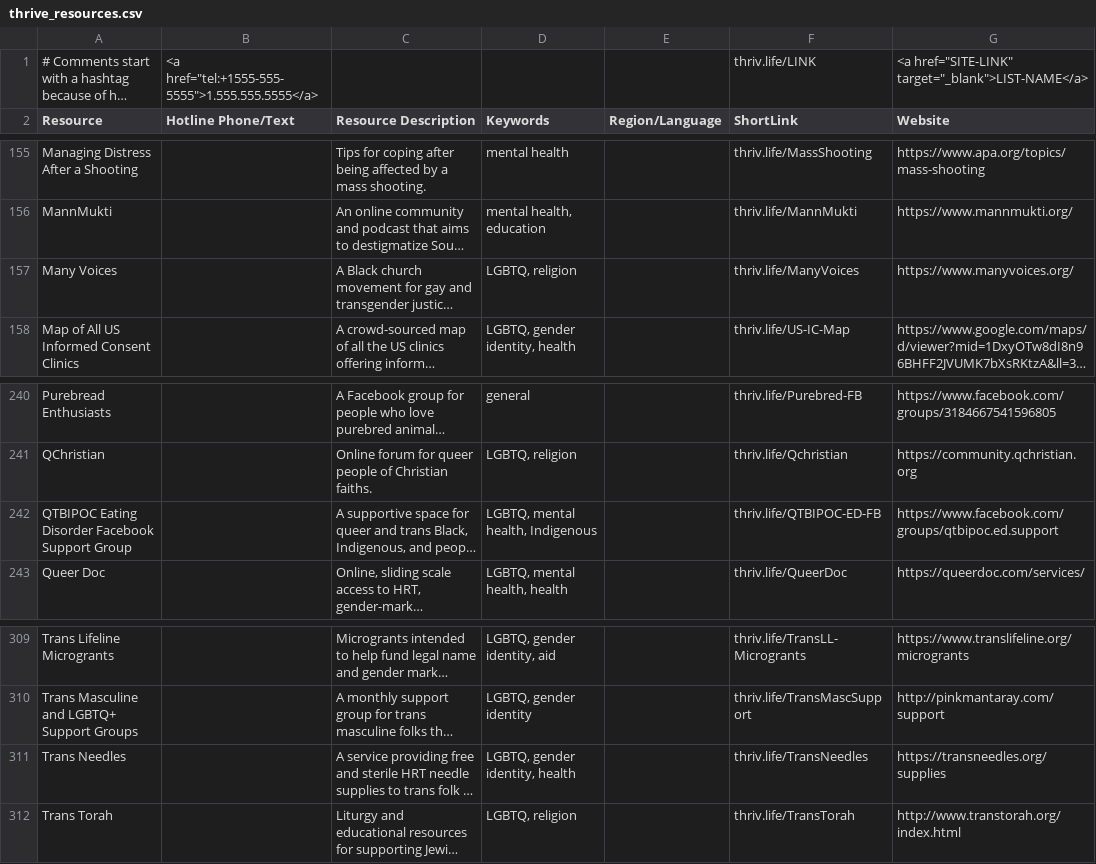
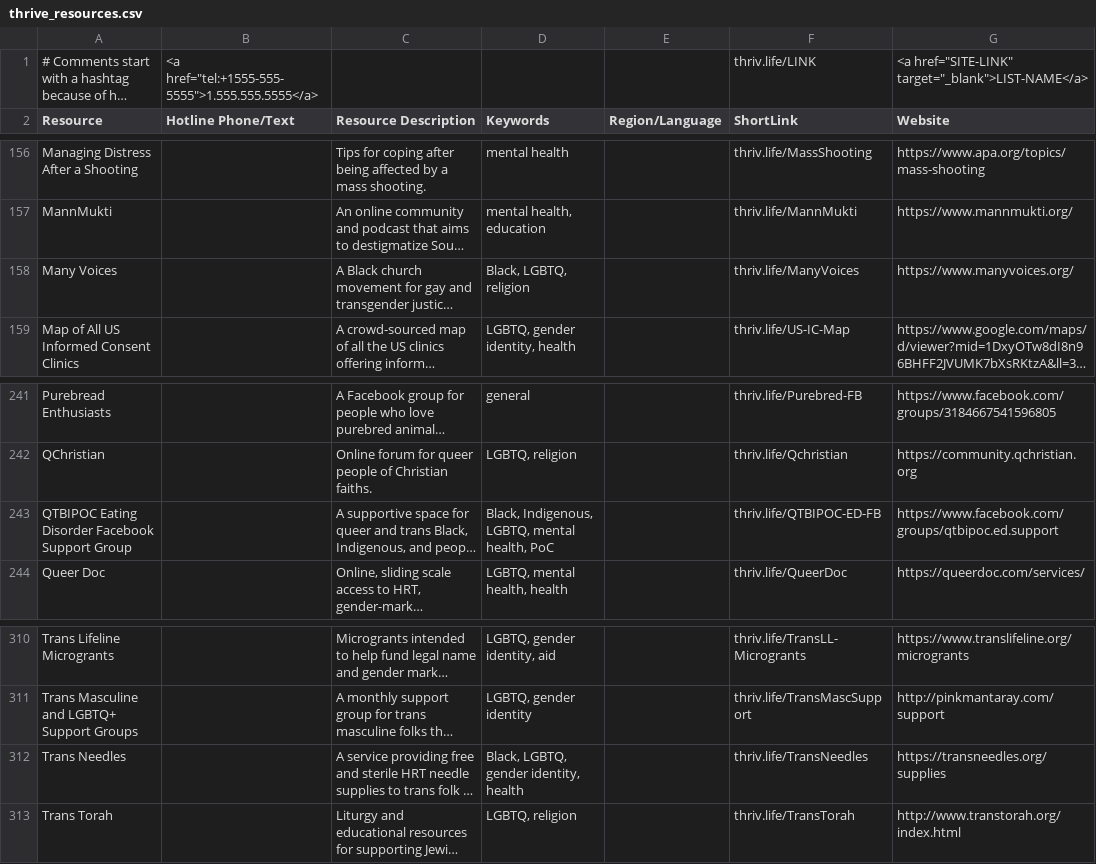
Before and after one commit to ThriveLifeline/thrive-lifeline, a CSV file: _site/thrive_resources.csv, drawn as a sheet; only a part is shown, gaps mark what is left out; long unchanged cells end in …; addresses are those after the commit; the diff covers the shown part only; the diff names each change by its address in the sheet, - before the commit and + after, or states it on an @@ line.

```diff
--- a/_site/thrive_resources.csv
+++ b/_site/thrive_resources.csv
-D158 (Keywords): LGBTQ, religion
+D158 (Keywords): Black, LGBTQ, religion
-D243 (Keywords): LGBTQ, mental health, Indigenous
+D243 (Keywords): Black, Indigenous, LGBTQ, mental health, PoC
-D312 (Keywords): LGBTQ, gender identity, health
+D312 (Keywords): Black, LGBTQ, gender identity, health
```
Also changed, not shown: 1 added row and 17 edited cells elsewhere in this file, thrive_resources.csv, 4 other files.
